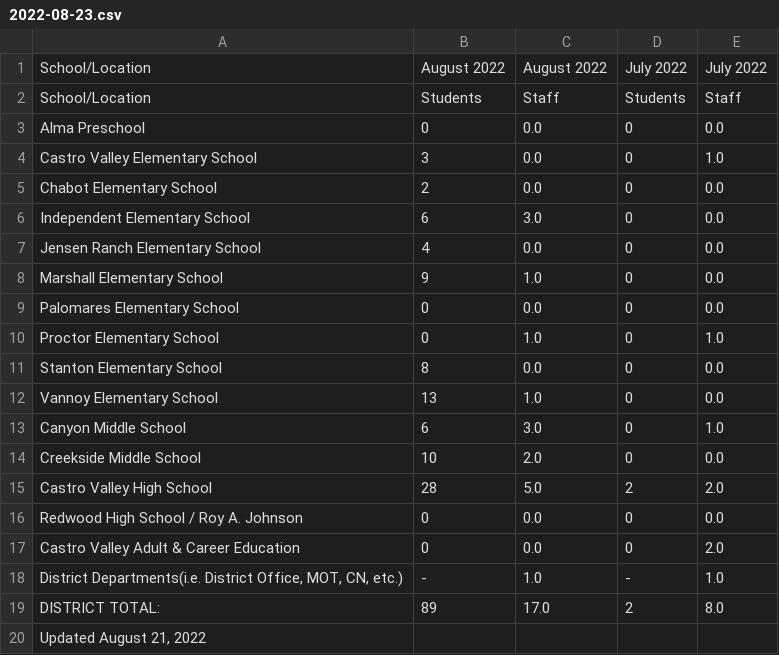
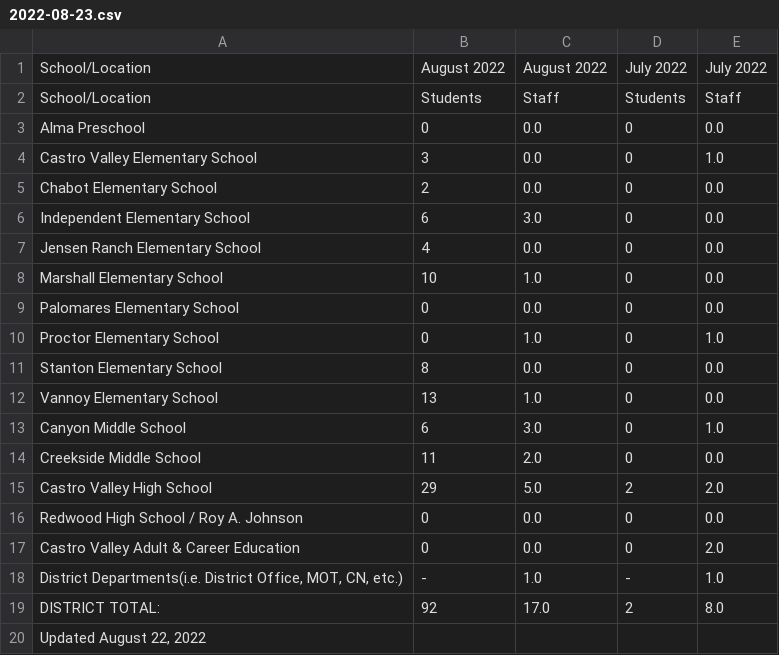
Before and after one commit to tctree333/CVUSD-COVID19-Cases, a CSV file: data/csv/2022-08-23.csv, drawn as a sheet.

```diff
--- a/data/csv/2022-08-23.csv
+++ b/data/csv/2022-08-23.csv
@@ -7,3 +7,3 @@ Independent Elementary School,6,3.0,0,0.0
 Jensen Ranch Elementary School,4,0.0,0,0.0
-Marshall Elementary School,9,1.0,0,0.0
+Marshall Elementary School,10,1.0,0,0.0
 Palomares Elementary School,0,0.0,0,0.0
@@ -13,4 +13,4 @@ Vannoy Elementary School,13,1.0,0,0.0
 Canyon Middle School,6,3.0,0,1.0
-Creekside Middle School,10,2.0,0,0.0
-Castro Valley High School,28,5.0,2,2.0
+Creekside Middle School,11,2.0,0,0.0
+Castro Valley High School,29,5.0,2,2.0
 Redwood High School / Roy A. Johnson,0,0.0,0,0.0
@@ -18,3 +18,3 @@ Castro Valley Adult & Career Education,0,0.0,0,2.0
 "District Departments(i.e. District Office, MOT, CN, etc.)",-,1.0,-,1.0
-DISTRICT TOTAL:,89,17.0,2,8.0
-"Updated August 21, 2022",,,,
+DISTRICT TOTAL:,92,17.0,2,8.0
+"Updated August 22, 2022",,,,
```
Also changed, not shown: 1 other file.
